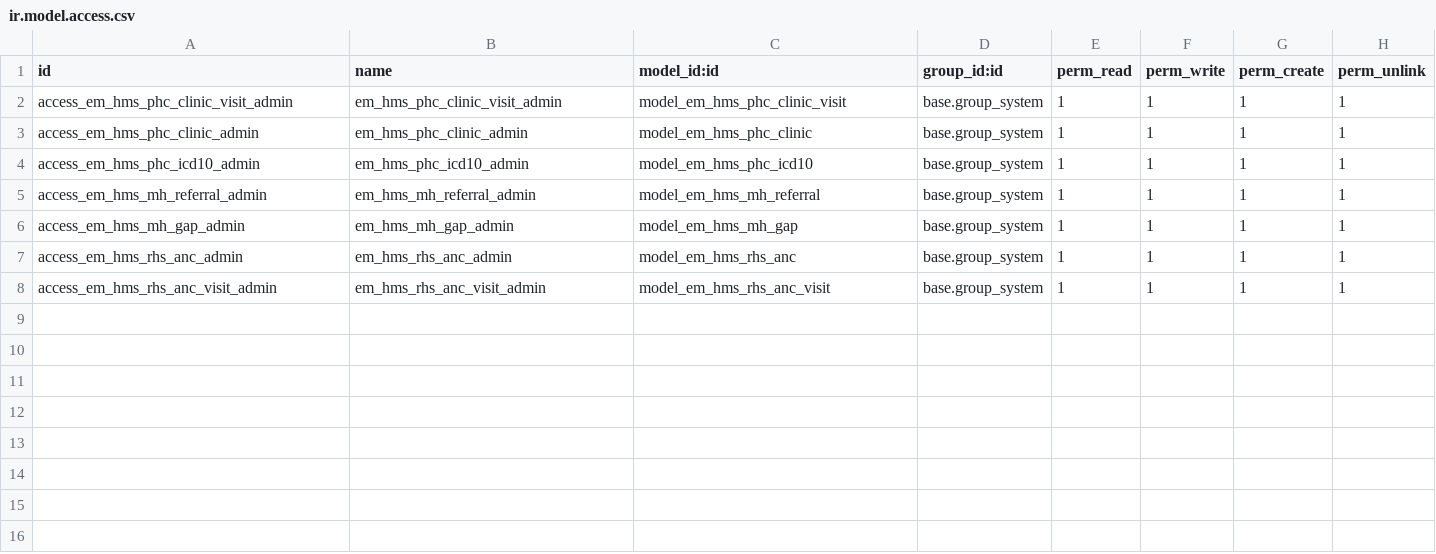
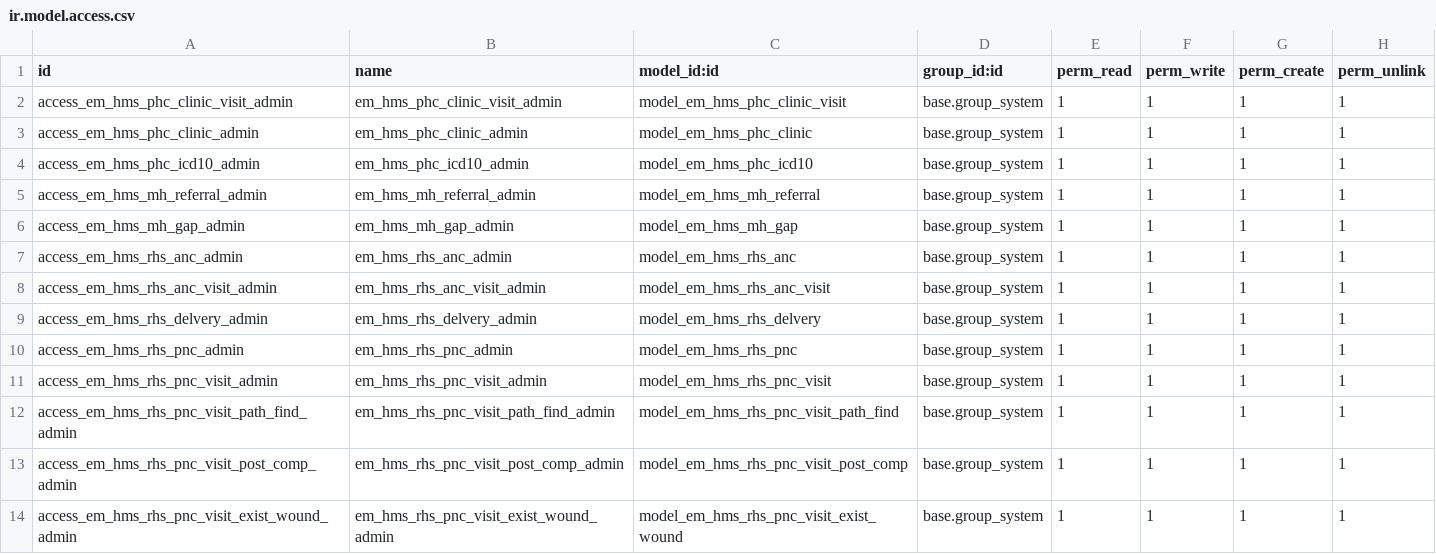
Before and after one commit to shafak-his/HIS, a CSV file: emata_hms/security/ir.model.access.csv, drawn as a sheet.

```diff
--- a/emata_hms/security/ir.model.access.csv
+++ b/emata_hms/security/ir.model.access.csv
@@ -8 +8,7 @@ access_em_hms_rhs_anc_admin,em_hms_rhs_anc_admin,model_em_hms_rhs_anc,base.group
 access_em_hms_rhs_anc_visit_admin,em_hms_rhs_anc_visit_admin,model_em_hms_rhs_anc_visit,base.group_system,1,1,1,1
+access_em_hms_rhs_delvery_admin,em_hms_rhs_delvery_admin,model_em_hms_rhs_delvery,base.group_system,1,1,1,1
+access_em_hms_rhs_pnc_admin,em_hms_rhs_pnc_admin,model_em_hms_rhs_pnc,base.group_system,1,1,1,1
+access_em_hms_rhs_pnc_visit_admin,em_hms_rhs_pnc_visit_admin,model_em_hms_rhs_pnc_visit,base.group_system,1,1,1,1
+access_em_hms_rhs_pnc_visit_path_find_admin,em_hms_rhs_pnc_visit_path_find_admin,model_em_hms_rhs_pnc_visit_path_find,base.group_system,1,1,1,1
+access_em_hms_rhs_pnc_visit_post_comp_admin,em_hms_rhs_pnc_visit_post_comp_admin,model_em_hms_rhs_pnc_visit_post_comp,base.group_system,1,1,1,1
+access_em_hms_rhs_pnc_visit_exist_wound_admin,em_hms_rhs_pnc_visit_exist_wound_admin,model_em_hms_rhs_pnc_visit_exist_wound,base.group_system,1,1,1,1
```
Also changed, not shown: 18 other files.
